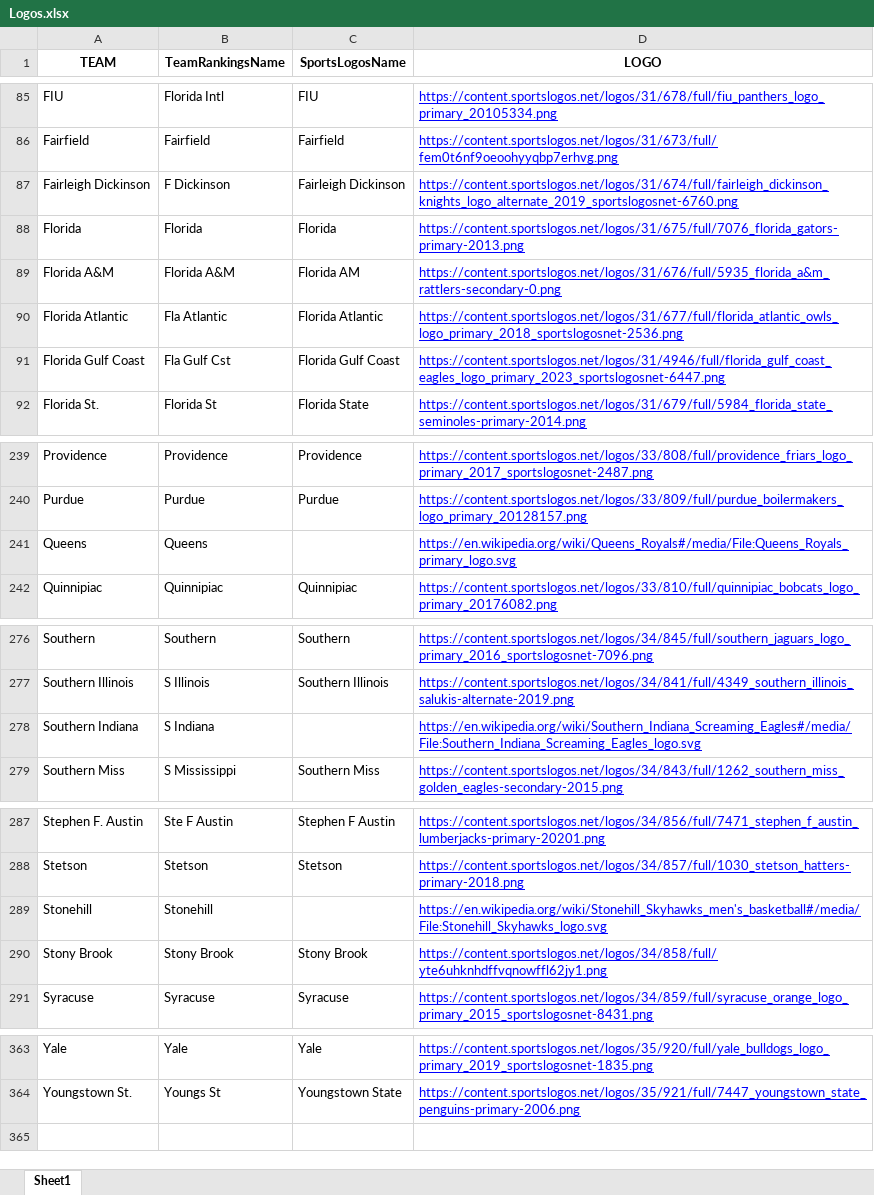
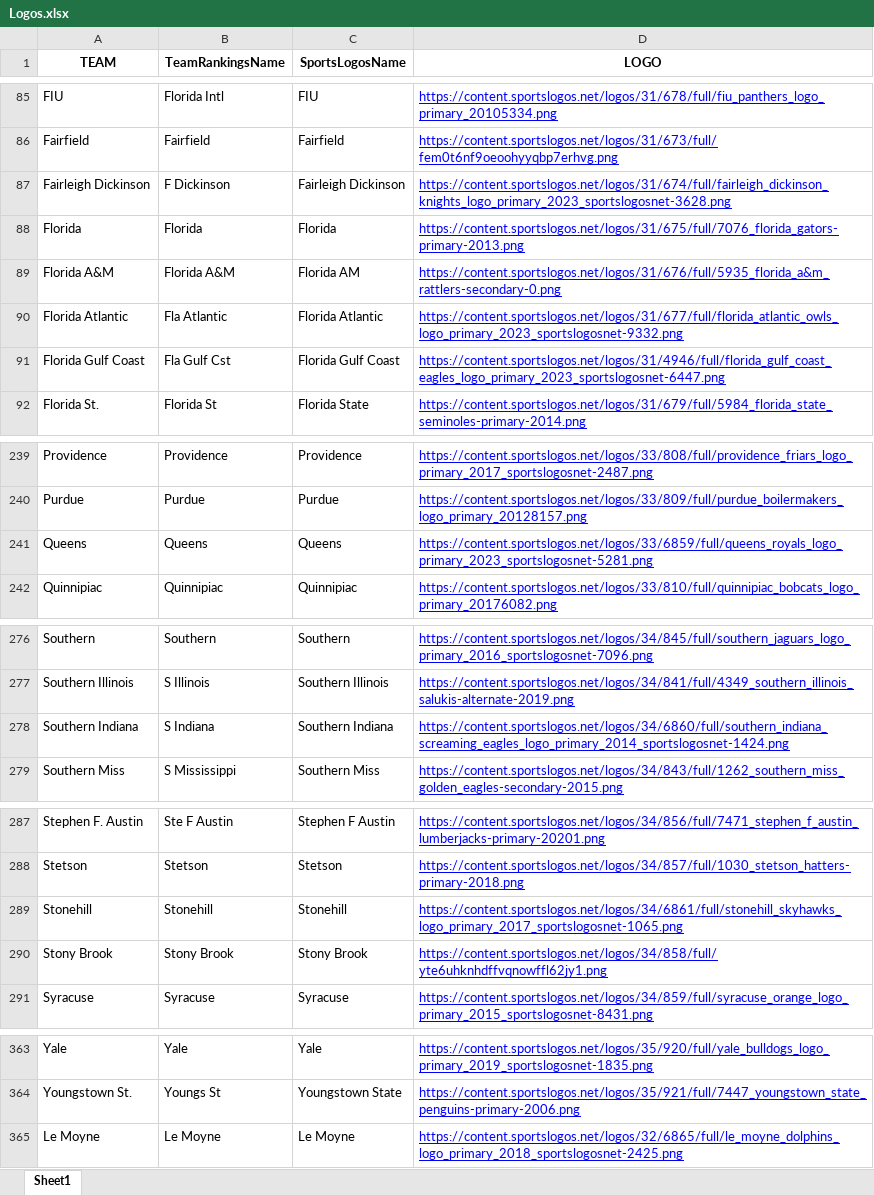
Before and after one commit to DSchof1/CBB-Stats, an Excel workbook: Logos.xlsx, sheet Sheet1, drawn as a sheet; only a part is shown, gaps mark what is left out; values as stored, in another font and other column widths than the file's, no borders; charts and pictures not drawn; the diff covers the shown part only; the diff names each change by its address in the sheet, - before the commit and + after, or states it on an @@ line.

Commit message:
Updated logos and added Le Moyne

```diff
--- a/Logos.xlsx (sheet Sheet1)
+++ b/Logos.xlsx (sheet Sheet1)
-D87 (LOGO): https://content.sportslogos.net/logos/31/674/full/fairleigh_dickinson_knights_logo_alternate_2019_sportslogosnet-6760.png
+D87 (LOGO): https://content.sportslogos.net/logos/31/674/full/fairleigh_dickinson_knights_logo_primary_2023_sportslogosnet-3628.png
-D90 (LOGO): https://content.sportslogos.net/logos/31/677/full/florida_atlantic_owls_logo_primary_2018_sportslogosnet-2536.png
+D90 (LOGO): https://content.sportslogos.net/logos/31/677/full/florida_atlantic_owls_logo_primary_2023_sportslogosnet-9332.png
-C241 (SportsLogosName): (empty)
+C241 (SportsLogosName): Queens
-D241 (LOGO): https://en.wikipedia.org/wiki/Queens_Royals#/media/File:Queens_Royals_primary_logo.svg
+D241 (LOGO): https://content.sportslogos.net/logos/33/6859/full/queens_royals_logo_primary_2023_sportslogosnet-5281.png
-C278 (SportsLogosName): (empty)
+C278 (SportsLogosName): Southern Indiana
-D278 (LOGO): https://en.wikipedia.org/wiki/Southern_Indiana_Screaming_Eagles#/media/File:Southern_Indiana_Screaming_Eagles_logo.svg
+D278 (LOGO): https://content.sportslogos.net/logos/34/6860/full/southern_indiana_screaming_eagles_logo_primary_2014_sportslogosnet-1424.png
-C289 (SportsLogosName): (empty)
+C289 (SportsLogosName): Stonehill
-D289 (LOGO): https://en.wikipedia.org/wiki/Stonehill_Skyhawks_men's_basketball#/media/File:Stonehill_Skyhawks_logo.svg
+D289 (LOGO): https://content.sportslogos.net/logos/34/6861/full/stonehill_skyhawks_logo_primary_2017_sportslogosnet-1065.png
+row 365: Le Moyne | Le Moyne | Le Moyne | https://content.sportslogos.net/logos/32/6865/full/le_moyne_dolphins_logo_primary_2018_sportslogosnet-2425.png
```
Also changed, not shown: 12 edited cells elsewhere in this sheet.
